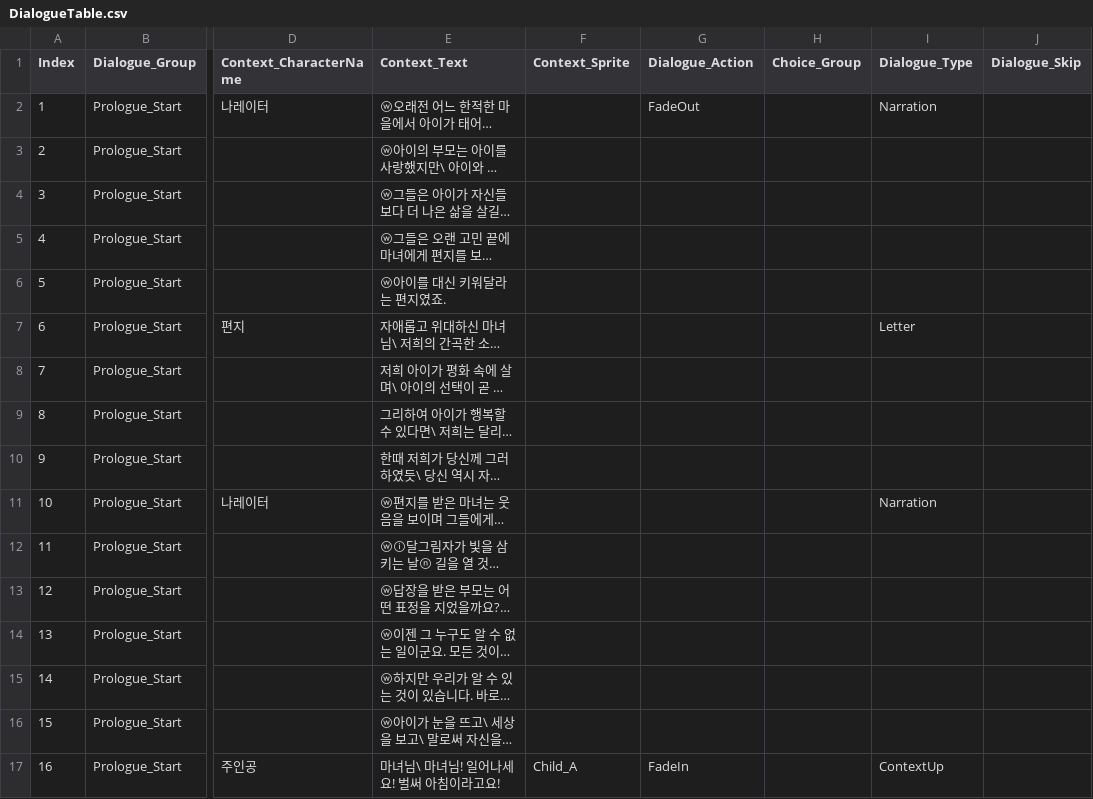
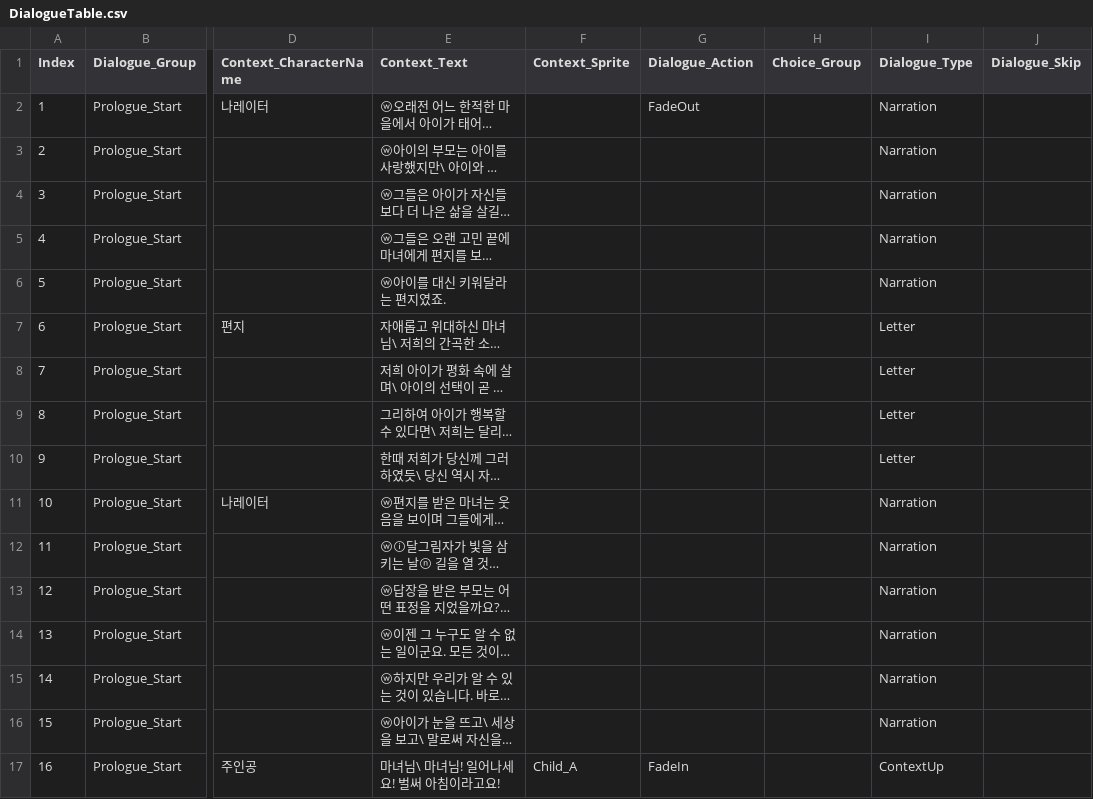
Before and after one commit to ILHWANK/Project-LWC, a CSV file: Assets/Resources/DataTable/DialogueTable.csv, drawn as a sheet; only a part is shown, gaps mark what is left out; long unchanged cells end in …; the diff covers the shown part only; the diff names each change by its address in the sheet, - before the commit and + after, or states it on an @@ line.

Commit message:
Dialouge 및 Csv 관련 처리 방식 수정 완료
단, Sprite 및 Dialogue Type 등 상세 코드 수정중

```diff
--- a/Assets/Resources/DataTable/DialogueTable.csv
+++ b/Assets/Resources/DataTable/DialogueTable.csv
-I3:I6 (Dialogue_Type): (empty)
+I3:I6 (Dialogue_Type): Narration
-I8:I10 (Dialogue_Type): (empty)
+I8:I10 (Dialogue_Type): Letter
-I12:I16 (Dialogue_Type): (empty)
+I12:I16 (Dialogue_Type): Narration
```
Also changed, not shown: 28 edited cells elsewhere in this file, 4 other files.
